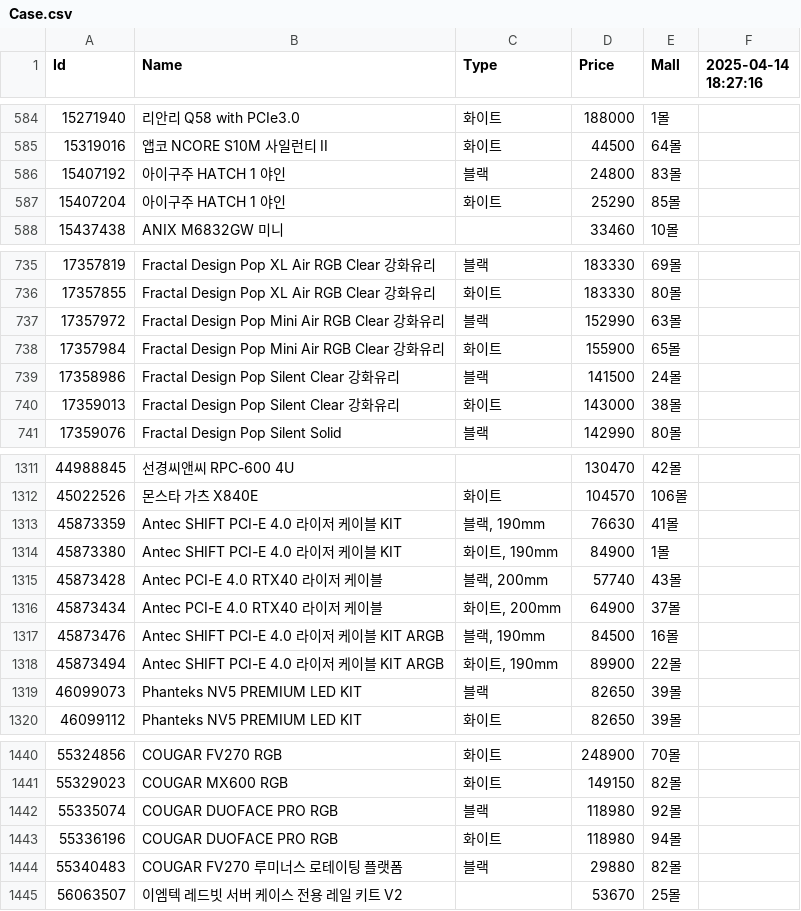
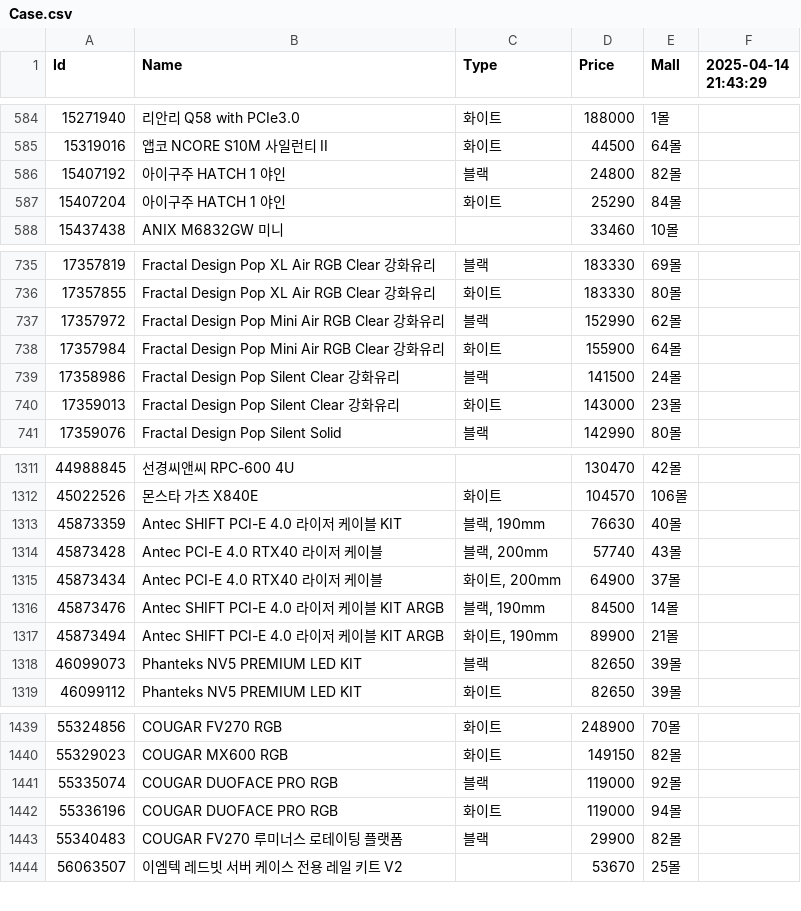
Before and after one commit to SSSSSSSSSSSSSSSSSSSSSSSSSSSSSSSSSSSSSun/Danawa-Crawler, a CSV file: crawl_data/Case.csv, drawn as a sheet; only a part is shown, gaps mark what is left out; the diff covers the shown part only.

```diff
--- a/crawl_data/Case.csv
+++ b/crawl_data/Case.csv
@@ -1 +1 @@
-Id,Name,Type,Price,Mall,2025-04-14 18:27:16
+Id,Name,Type,Price,Mall,2025-04-14 21:43:29
@@ -585,4 +585,4 @@ Id,Name,Type,Price,Mall,2025-04-14 18:27:16
 15319016,앱코 NCORE S10M 사일런티 II,화이트,44500,64몰,
-15407192,아이구주 HATCH 1 야인,블랙,24800,83몰,
-15407204,아이구주 HATCH 1 야인,화이트,25290,85몰,
+15407192,아이구주 HATCH 1 야인,블랙,24800,82몰,
+15407204,아이구주 HATCH 1 야인,화이트,25290,84몰,
 15437438,ANIX M6832GW 미니,,33460,10몰,
@@ -736,6 +736,6 @@ Id,Name,Type,Price,Mall,2025-04-14 18:27:16
 17357855,Fractal Design Pop XL Air RGB Clear 강화유리,화이트,183330,80몰,
-17357972,Fractal Design Pop Mini Air RGB Clear 강화유리,블랙,152990,63몰,
-17357984,Fractal Design Pop Mini Air RGB Clear 강화유리,화이트,155900,65몰,
+17357972,Fractal Design Pop Mini Air RGB Clear 강화유리,블랙,152990,62몰,
+17357984,Fractal Design Pop Mini Air RGB Clear 강화유리,화이트,155900,64몰,
 17358986,Fractal Design Pop Silent Clear 강화유리,블랙,141500,24몰,
-17359013,Fractal Design Pop Silent Clear 강화유리,화이트,143000,38몰,
+17359013,Fractal Design Pop Silent Clear 강화유리,화이트,143000,23몰,
 17359076,Fractal Design Pop Silent Solid,블랙,142990,80몰,
@@ -1312,8 +1312,7 @@ Id,Name,Type,Price,Mall,2025-04-14 18:27:16
 45022526,몬스타 가츠 X840E,화이트,104570,106몰,
-45873359,Antec SHIFT PCI-E 4.0 라이저 케이블 KIT,"블랙, 190mm",76630,41몰,
-45873380,Antec SHIFT PCI-E 4.0 라이저 케이블 KIT,"화이트, 190mm",84900,1몰,
+45873359,Antec SHIFT PCI-E 4.0 라이저 케이블 KIT,"블랙, 190mm",76630,40몰,
 45873428,Antec PCI-E 4.0 RTX40 라이저 케이블,"블랙, 200mm",57740,43몰,
 45873434,Antec PCI-E 4.0 RTX40 라이저 케이블,"화이트, 200mm",64900,37몰,
-45873476,Antec SHIFT PCI-E 4.0 라이저 케이블 KIT ARGB,"블랙, 190mm",84500,16몰,
-45873494,Antec SHIFT PCI-E 4.0 라이저 케이블 KIT ARGB,"화이트, 190mm",89900,22몰,
+45873476,Antec SHIFT PCI-E 4.0 라이저 케이블 KIT ARGB,"블랙, 190mm",84500,14몰,
+45873494,Antec SHIFT PCI-E 4.0 라이저 케이블 KIT ARGB,"화이트, 190mm",89900,21몰,
 46099073,Phanteks NV5 PREMIUM LED KIT,블랙,82650,39몰,
@@ -1441,5 +1440,5 @@ Id,Name,Type,Price,Mall,2025-04-14 18:27:16
 55329023,COUGAR MX600 RGB,화이트,149150,82몰,
-55335074,COUGAR DUOFACE PRO RGB,블랙,118980,92몰,
-55336196,COUGAR DUOFACE PRO RGB,화이트,118980,94몰,
-55340483,COUGAR FV270 루미너스 로테이팅 플랫폼,블랙,29880,82몰,
+55335074,COUGAR DUOFACE PRO RGB,블랙,119000,92몰,
+55336196,COUGAR DUOFACE PRO RGB,화이트,119000,94몰,
+55340483,COUGAR FV270 루미너스 로테이팅 플랫폼,블랙,29900,82몰,
 56063507,이엠텍 레드빗 서버 케이스 전용 레일 키트 V2,,53670,25몰,
```
Also changed, not shown: 37 edited cells elsewhere in this file, crawl_data/AIO Cooler.csv, crawl_data/CPU.csv, 7 other files.
